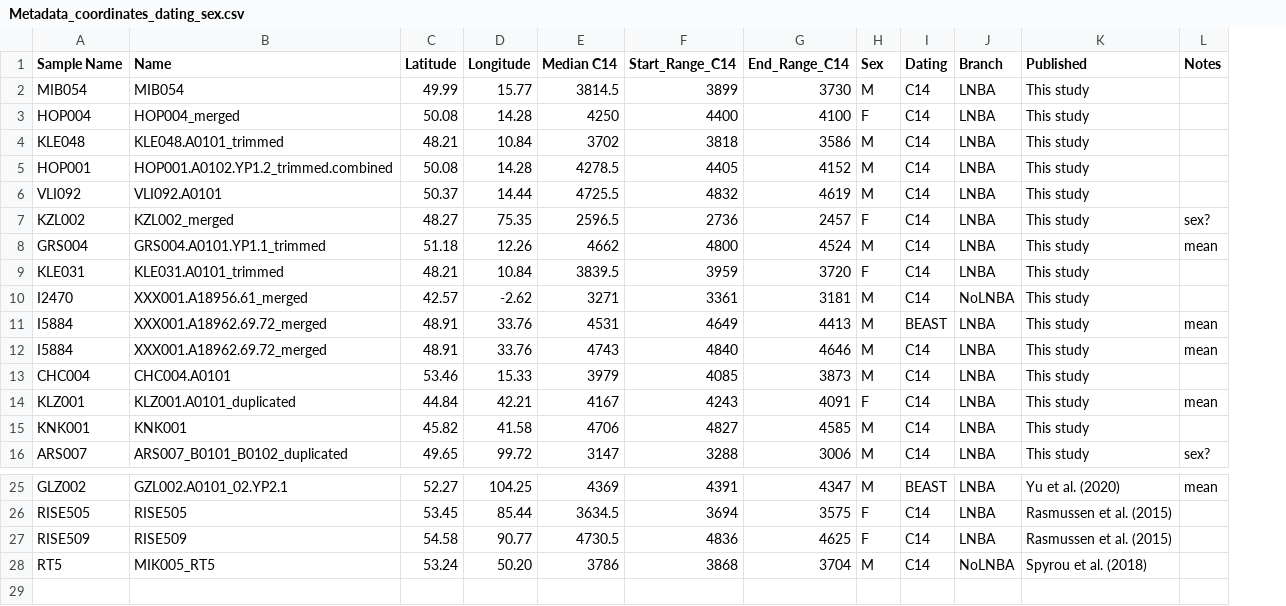
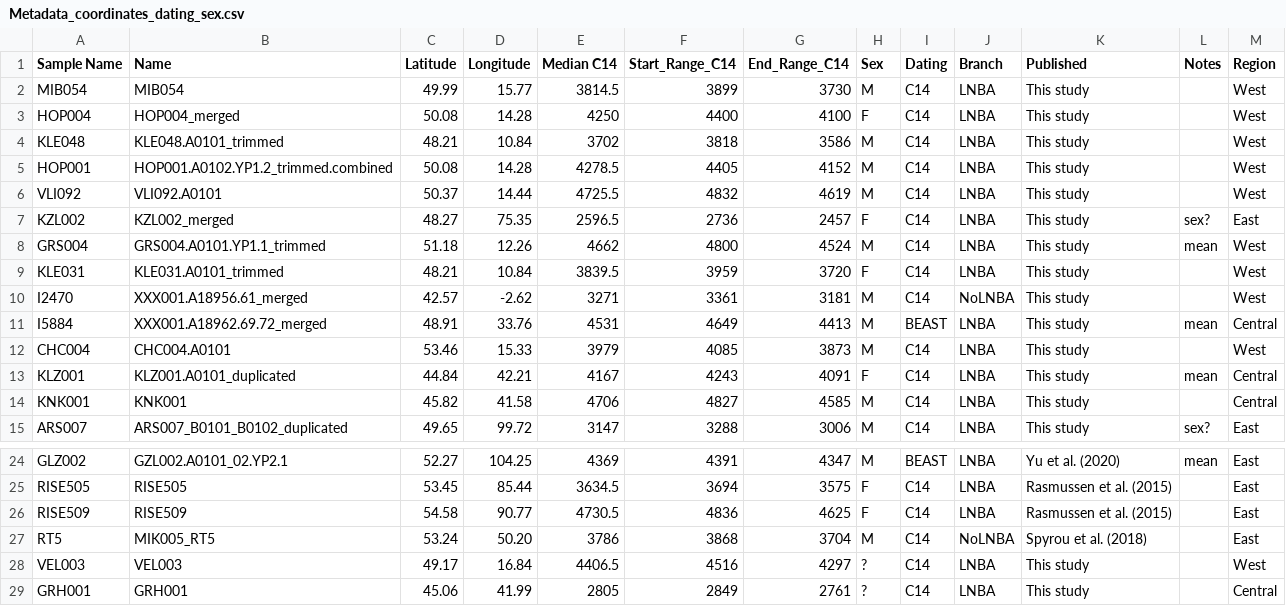
Before and after one commit to aidaanva/LNBAplague, a CSV file: Data/Radiocarbon_dates/Metadata_coordinates_dating_sex.csv, drawn as a sheet; only a part is shown, gaps mark what is left out; removed rows and columns are numbered as before the commit, all else as after; the diff names each change by its address in the sheet, - before the commit and + after, or states it on an @@ line.

Commit message:
Updated metadata information

```diff
--- a/Data/Radiocarbon_dates/Metadata_coordinates_dating_sex.csv
+++ b/Data/Radiocarbon_dates/Metadata_coordinates_dating_sex.csv
+column M (Region), rows 2-15: West | West | West | West | West | East | West | West | West | Central | West | Central | Central | East; rows 24-27: all East
-row 12: I5884 | XXX001.A18962.69.72_merged | 48.91 | 33.76 | 4743 | 4840 | 4646 | M | C14 | LNBA | This study | mean
+row 28: VEL003 | VEL003 | 49.17 | 16.84 | 4406.5 | 4516 | 4297 | ? | C14 | LNBA | This study |  | West
+row 29: GRH001 | GRH001 | 45.06 | 41.99 | 2805 | 2849 | 2761 | ? | C14 | LNBA | This study |  | Central
```
Also changed, not shown: 1 other file.
